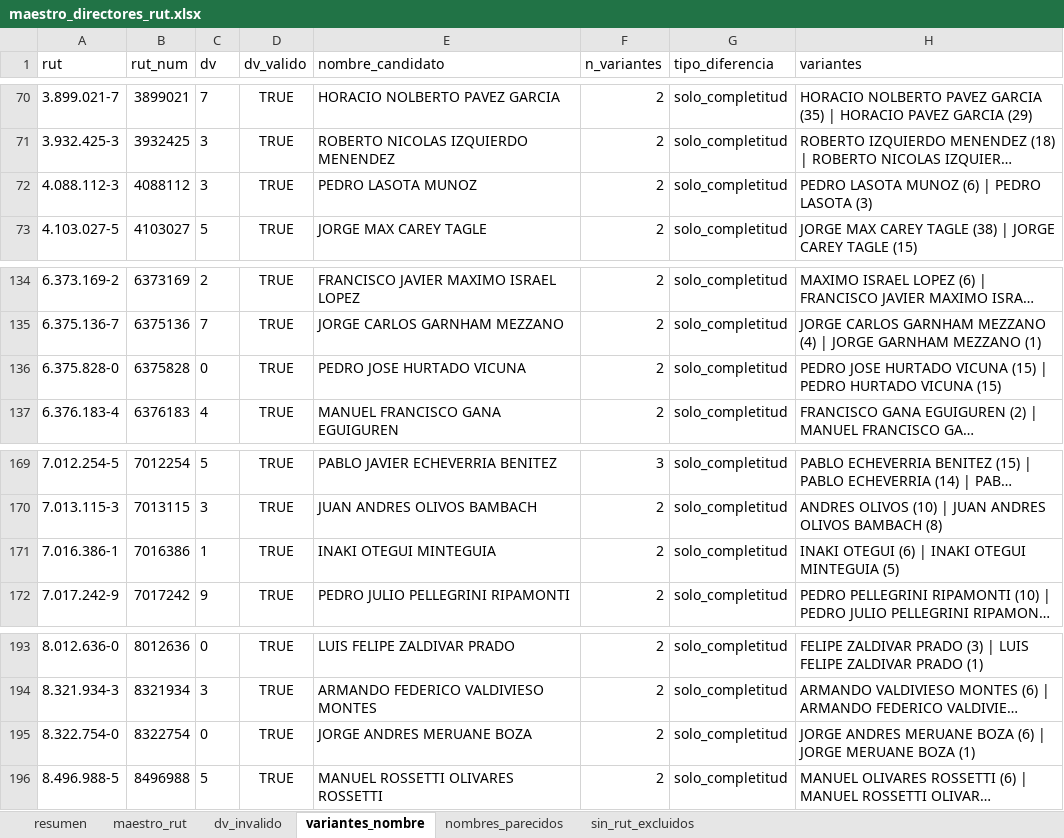
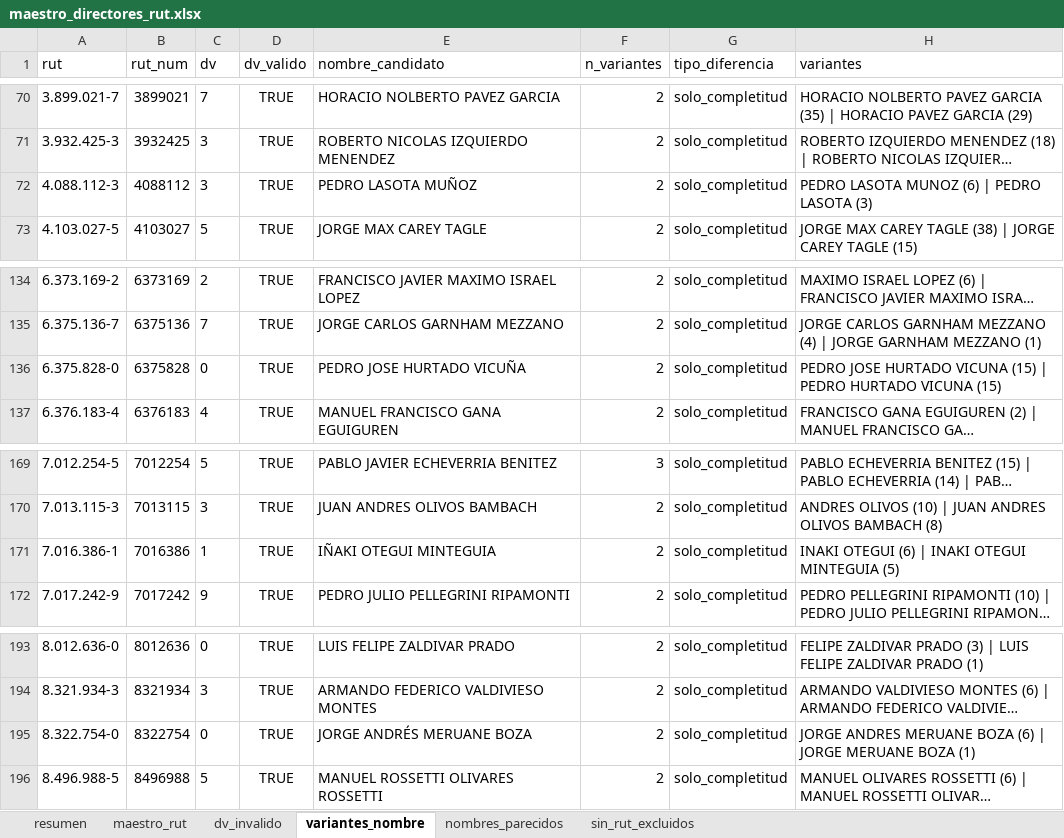
Before and after one commit to claumoreno/Tesis, an Excel workbook: datos/maestro_directores_rut.xlsx, sheet variantes_nombre, drawn as a sheet; only a part is shown, gaps mark what is left out; long unchanged cells end in …; values as stored, in another font and other column widths than the file's, no borders; the diff covers the shown part only; the diff names each change by its address in the sheet, - before the commit and + after, or states it on an @@ line.

```diff
--- a/datos/maestro_directores_rut.xlsx (sheet variantes_nombre)
+++ b/datos/maestro_directores_rut.xlsx (sheet variantes_nombre)
-E72 (nombre_candidato): PEDRO LASOTA MUNOZ
+E72 (nombre_candidato): PEDRO LASOTA MUÑOZ
-E136 (nombre_candidato): PEDRO JOSE HURTADO VICUNA
+E136 (nombre_candidato): PEDRO JOSE HURTADO VICUÑA
-E171 (nombre_candidato): INAKI OTEGUI MINTEGUIA
+E171 (nombre_candidato): IÑAKI OTEGUI MINTEGUIA
-E195 (nombre_candidato): JORGE ANDRES MERUANE BOZA
+E195 (nombre_candidato): JORGE ANDRÉS MERUANE BOZA
```
Also changed, not shown: 7 edited cells elsewhere in this sheet, sheet maestro_rut, 7 other files.
